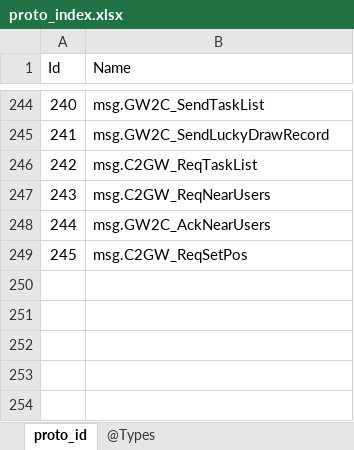
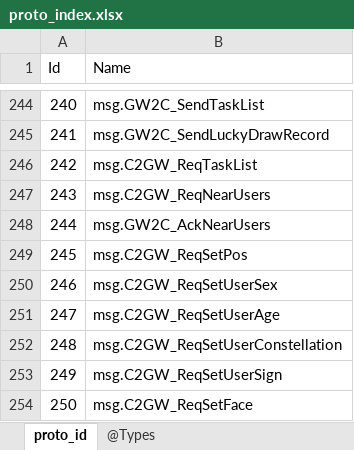
Before and after one commit to gaozhengshuang/texaspoker, an Excel workbook: docs/excel/proto_index.xlsx, sheet proto_id, drawn as a sheet; only a part is shown, gaps mark what is left out; values as stored, in another font and other column widths than the file's, no borders; the diff names each change by its address in the sheet, - before the commit and + after, or states it on an @@ line.

```diff
--- a/docs/excel/proto_index.xlsx (sheet proto_id)
+++ b/docs/excel/proto_index.xlsx (sheet proto_id)
+row 250: 246 | msg.C2GW_ReqSetUserSex
+row 251: 247 | msg.C2GW_ReqSetUserAge
+row 252: 248 | msg.C2GW_ReqSetUserConstellation
+row 253: 249 | msg.C2GW_ReqSetUserSign
+row 254: 250 | msg.C2GW_ReqSetFace
```
Also changed, not shown: 5 other files.
